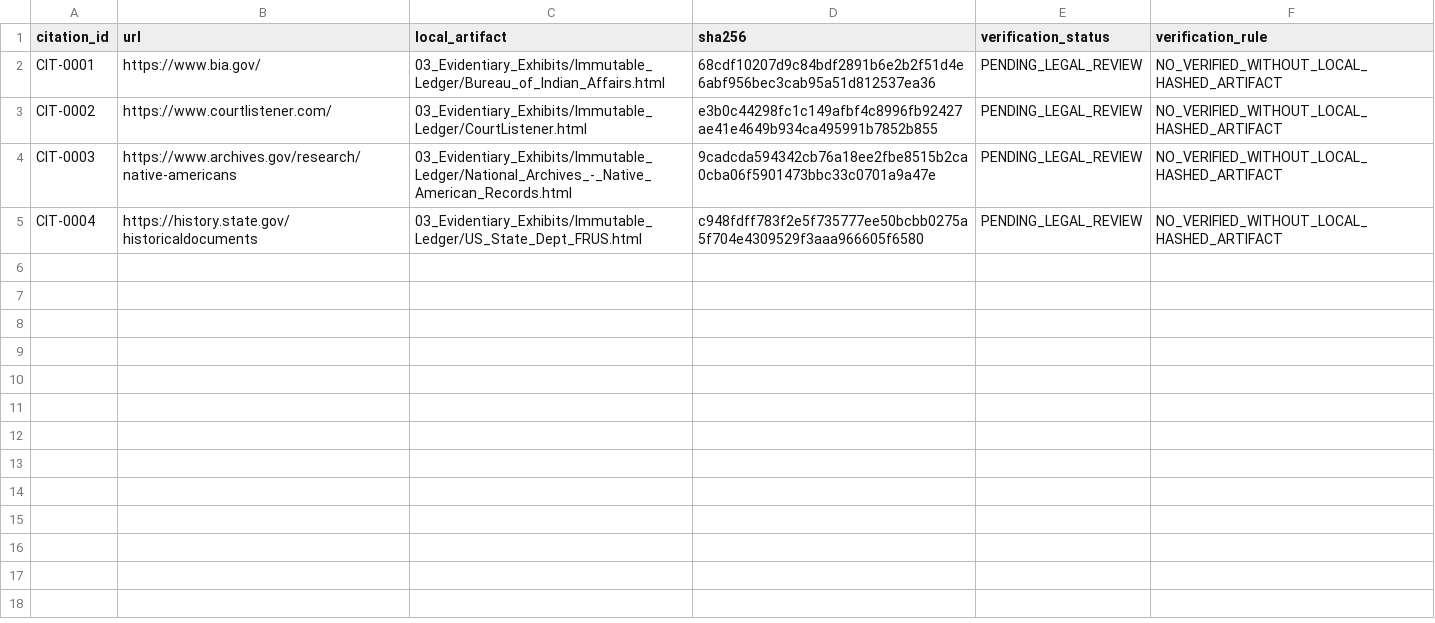
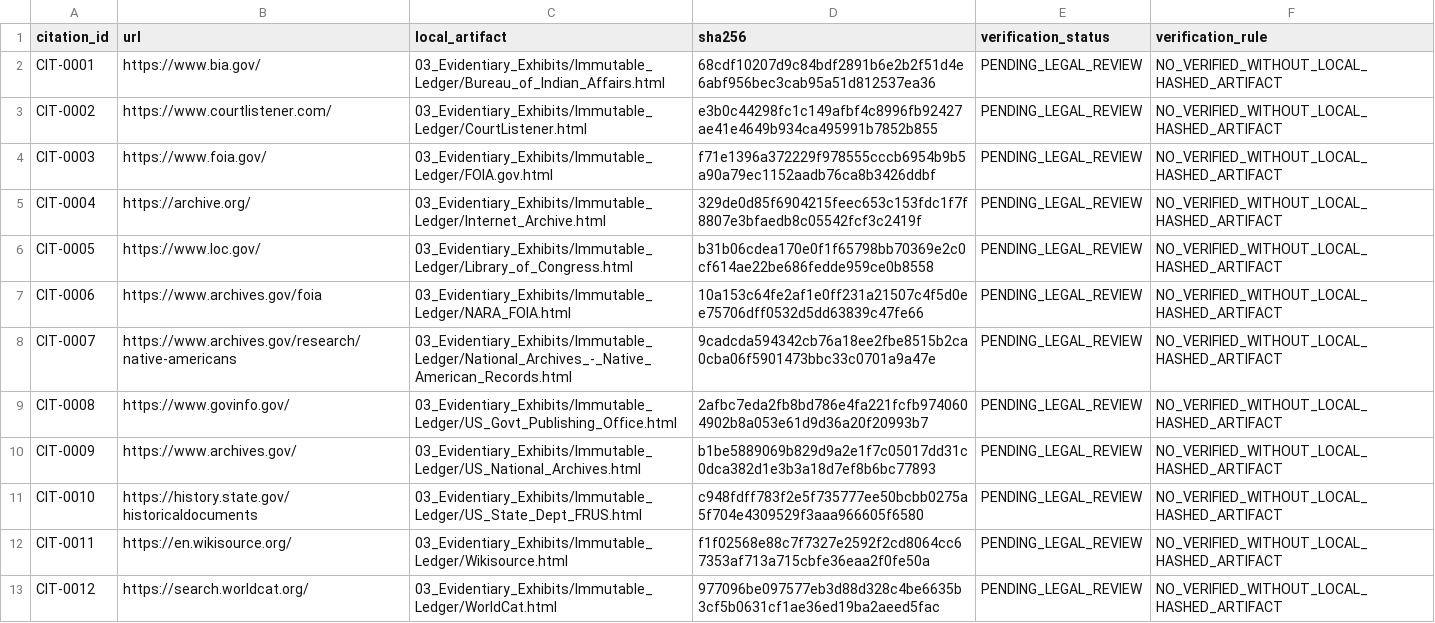
Before and after one commit to GlobalRestitutionAlliance/turtle-island-us-ok-modoc-nation-master-litigation, a CSV file: 03_Evidentiary_Exhibits/CITATION_INDEX.csv, drawn as a sheet.

Commit message:
Batch 2b: harvest expanded sources, citations, manifests

```diff
--- a/03_Evidentiary_Exhibits/CITATION_INDEX.csv
+++ b/03_Evidentiary_Exhibits/CITATION_INDEX.csv
@@ -3,3 +3,11 @@ CIT-0001,https://www.bia.gov/,03_Evidentiary_Exhibits/Immutable_Ledger/Bureau_of
 CIT-0002,https://www.courtlistener.com/,03_Evidentiary_Exhibits/Immutable_Ledger/CourtListener.html,e3b0c44298fc1c149afbf4c8996fb92427ae41e4649b934ca495991b7852b855,PENDING_LEGAL_REVIEW,NO_VERIFIED_WITHOUT_LOCAL_HASHED_ARTIFACT
-CIT-0003,https://www.archives.gov/research/native-americans,03_Evidentiary_Exhibits/Immutable_Ledger/National_Archives_-_Native_American_Records.html,9cadcda594342cb76a18ee2fbe8515b2ca0cba06f5901473bbc33c0701a9a47e,PENDING_LEGAL_REVIEW,NO_VERIFIED_WITHOUT_LOCAL_HASHED_ARTIFACT
-CIT-0004,https://history.state.gov/historicaldocuments,03_Evidentiary_Exhibits/Immutable_Ledger/US_State_Dept_FRUS.html,c948fdff783f2e5f735777ee50bcbb0275a5f704e4309529f3aaa966605f6580,PENDING_LEGAL_REVIEW,NO_VERIFIED_WITHOUT_LOCAL_HASHED_ARTIFACT
+CIT-0003,https://www.foia.gov/,03_Evidentiary_Exhibits/Immutable_Ledger/FOIA.gov.html,f71e1396a372229f978555cccb6954b9b5a90a79ec1152aadb76ca8b3426ddbf,PENDING_LEGAL_REVIEW,NO_VERIFIED_WITHOUT_LOCAL_HASHED_ARTIFACT
+CIT-0004,https://archive.org/,03_Evidentiary_Exhibits/Immutable_Ledger/Internet_Archive.html,329de0d85f6904215feec653c153fdc1f7f8807e3bfaedb8c05542fcf3c2419f,PENDING_LEGAL_REVIEW,NO_VERIFIED_WITHOUT_LOCAL_HASHED_ARTIFACT
+CIT-0005,https://www.loc.gov/,03_Evidentiary_Exhibits/Immutable_Ledger/Library_of_Congress.html,b31b06cdea170e0f1f65798bb70369e2c0cf614ae22be686fedde959ce0b8558,PENDING_LEGAL_REVIEW,NO_VERIFIED_WITHOUT_LOCAL_HASHED_ARTIFACT
+CIT-0006,https://www.archives.gov/foia,03_Evidentiary_Exhibits/Immutable_Ledger/NARA_FOIA.html,10a153c64fe2af1e0ff231a21507c4f5d0ee75706dff0532d5dd63839c47fe66,PENDING_LEGAL_REVIEW,NO_VERIFIED_WITHOUT_LOCAL_HASHED_ARTIFACT
+CIT-0007,https://www.archives.gov/research/native-americans,03_Evidentiary_Exhibits/Immutable_Ledger/National_Archives_-_Native_American_Records.html,9cadcda594342cb76a18ee2fbe8515b2ca0cba06f5901473bbc33c0701a9a47e,PENDING_LEGAL_REVIEW,NO_VERIFIED_WITHOUT_LOCAL_HASHED_ARTIFACT
+CIT-0008,https://www.govinfo.gov/,03_Evidentiary_Exhibits/Immutable_Ledger/US_Govt_Publishing_Office.html,2afbc7eda2fb8bd786e4fa221fcfb9740604902b8a053e61d9d36a20f20993b7,PENDING_LEGAL_REVIEW,NO_VERIFIED_WITHOUT_LOCAL_HASHED_ARTIFACT
+CIT-0009,https://www.archives.gov/,03_Evidentiary_Exhibits/Immutable_Ledger/US_National_Archives.html,b1be5889069b829d9a2e1f7c05017dd31c0dca382d1e3b3a18d7ef8b6bc77893,PENDING_LEGAL_REVIEW,NO_VERIFIED_WITHOUT_LOCAL_HASHED_ARTIFACT
+CIT-0010,https://history.state.gov/historicaldocuments,03_Evidentiary_Exhibits/Immutable_Ledger/US_State_Dept_FRUS.html,c948fdff783f2e5f735777ee50bcbb0275a5f704e4309529f3aaa966605f6580,PENDING_LEGAL_REVIEW,NO_VERIFIED_WITHOUT_LOCAL_HASHED_ARTIFACT
+CIT-0011,https://en.wikisource.org/,03_Evidentiary_Exhibits/Immutable_Ledger/Wikisource.html,f1f02568e88c7f7327e2592f2cd8064cc67353af713a715cbfe36eaa2f0fe50a,PENDING_LEGAL_REVIEW,NO_VERIFIED_WITHOUT_LOCAL_HASHED_ARTIFACT
+CIT-0012,https://search.worldcat.org/,03_Evidentiary_Exhibits/Immutable_Ledger/WorldCat.html,977096be097577eb3d88d328c4be6635b3cf5b0631cf1ae36ed19ba2aeed5fac,PENDING_LEGAL_REVIEW,NO_VERIFIED_WITHOUT_LOCAL_HASHED_ARTIFACT
```
Also changed, not shown: 32 other files.
